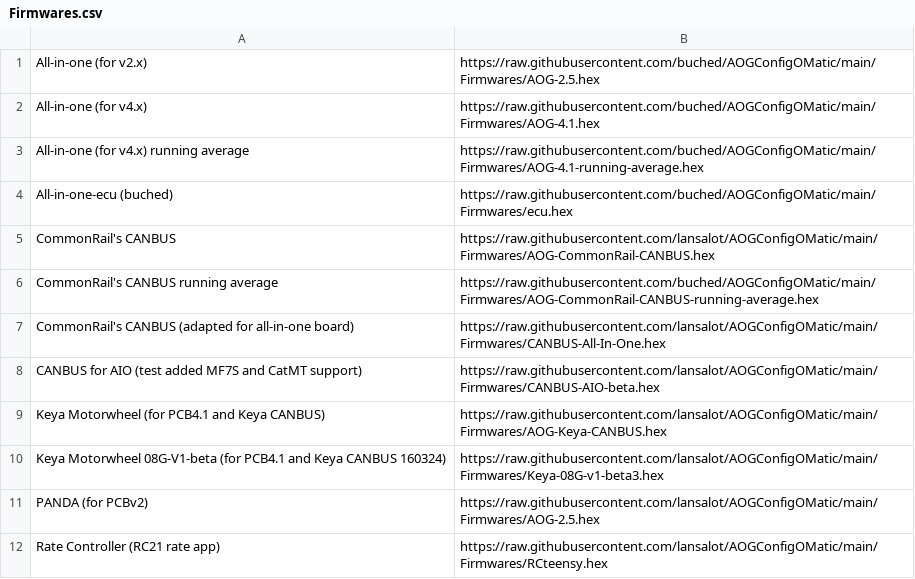
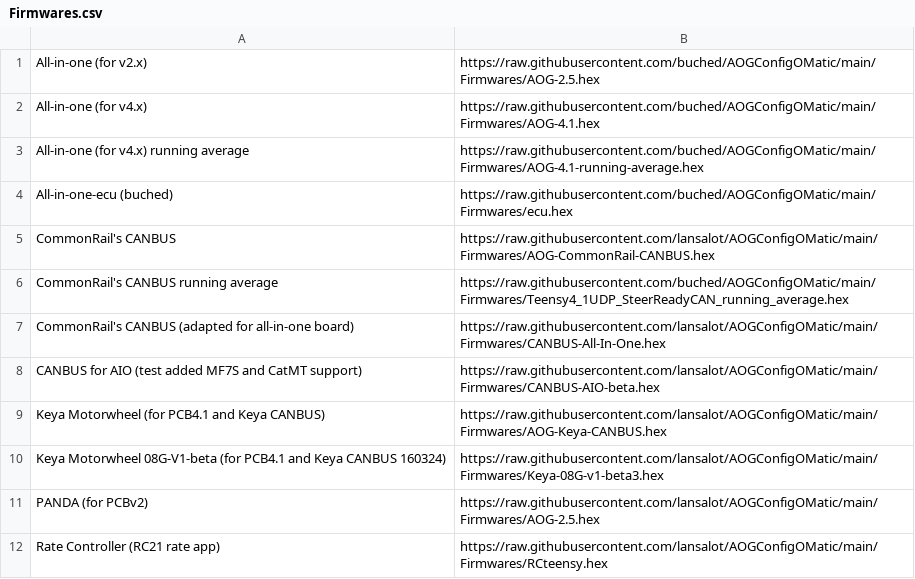
Before and after one commit to buched/AOGConfigOMatic, a CSV file: Firmwares.csv, drawn as a sheet.

Commit message:
Update Firmwares.csv

```diff
--- a/Firmwares.csv
+++ b/Firmwares.csv
@@ -5,3 +5,3 @@ All-in-one-ecu (buched),https://raw.githubusercontent.com/buched/AOGConfigOMatic
 CommonRail's CANBUS,https://raw.githubusercontent.com/lansalot/AOGConfigOMatic/main/Firmwares/AOG-CommonRail-CANBUS.hex
-CommonRail's CANBUS running average,https://raw.githubusercontent.com/buched/AOGConfigOMatic/main/Firmwares/AOG-CommonRail-CANBUS-running-average.hex
+CommonRail's CANBUS running average,https://raw.githubusercontent.com/buched/AOGConfigOMatic/main/Firmwares/Teensy4_1UDP_SteerReadyCAN_running_average.hex
 CommonRail's CANBUS (adapted for all-in-one board),https://raw.githubusercontent.com/lansalot/AOGConfigOMatic/main/Firmwares/CANBUS-All-In-One.hex
```
